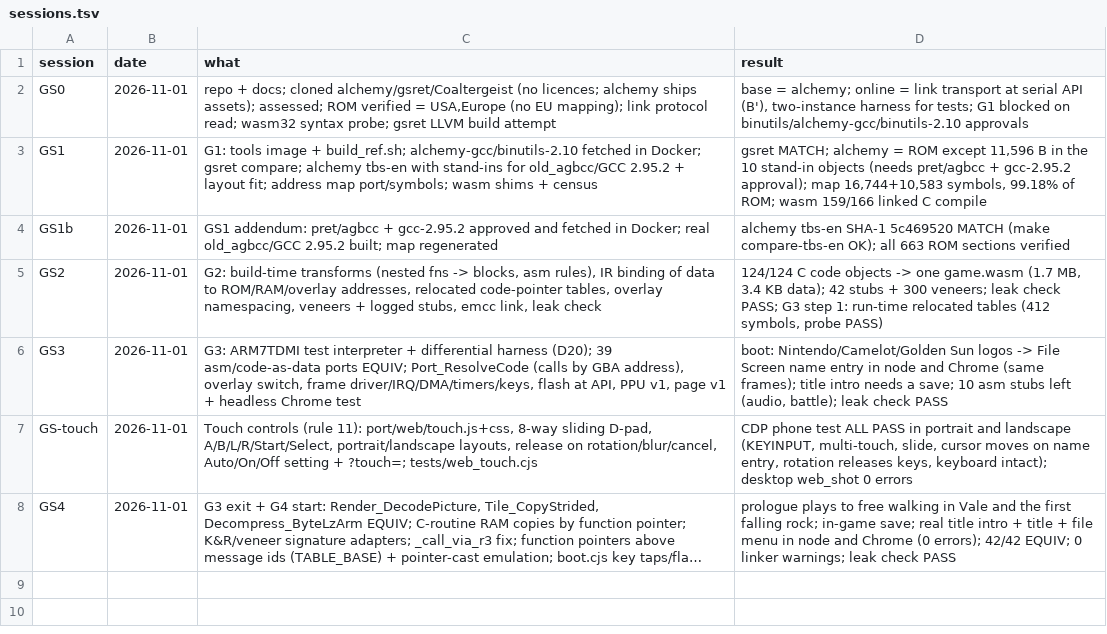
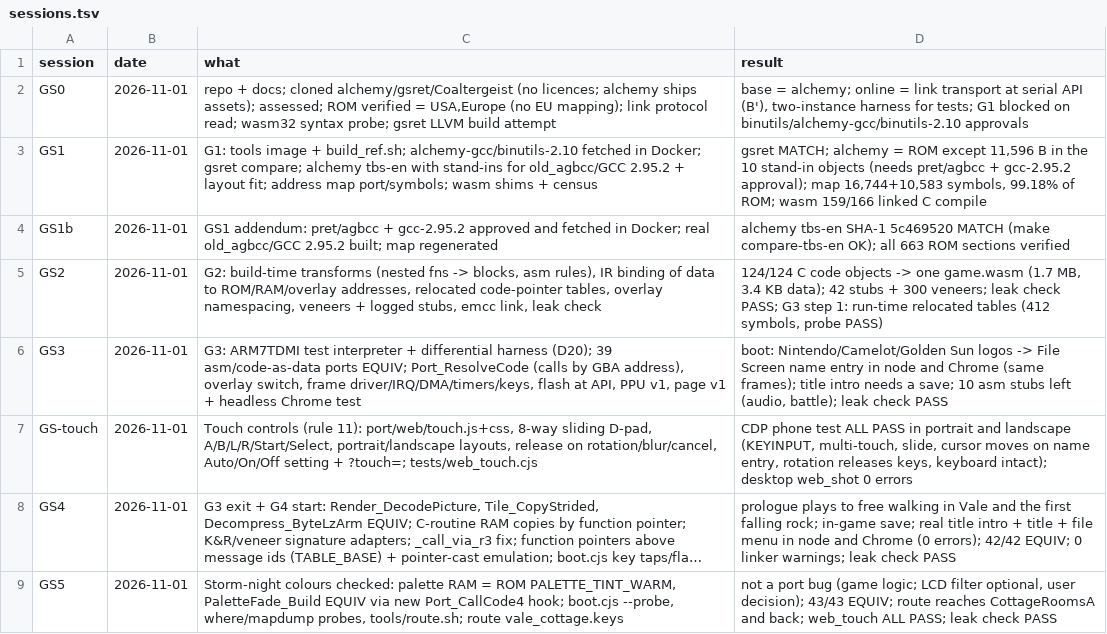
Before and after one commit to Sorikairox/golden-sun, a TSV file: docs/progress/sessions.tsv, drawn as a sheet; long unchanged cells end in …; the diff names each change by its address in the sheet, - before the commit and + after, or states it on an @@ line.

```diff
--- a/docs/progress/sessions.tsv
+++ b/docs/progress/sessions.tsv
+row 9: GS5 | 2026-11-01 | Storm-night colours checked: palette RAM = ROM PALETTE_TINT_WARM, PaletteFade_Build EQUIV via new Port_CallCode4 hook; boot.cjs --probe, where/mapdump probes, tools/route.sh; route vale_cottage.keys | not a port bug (game logic; LCD filter optional, user decision); 43/43 EQUIV; route reaches CottageRoomsA and back; web_touch ALL PASS; leak check PASS
```
Also changed, not shown: 3 other files.
